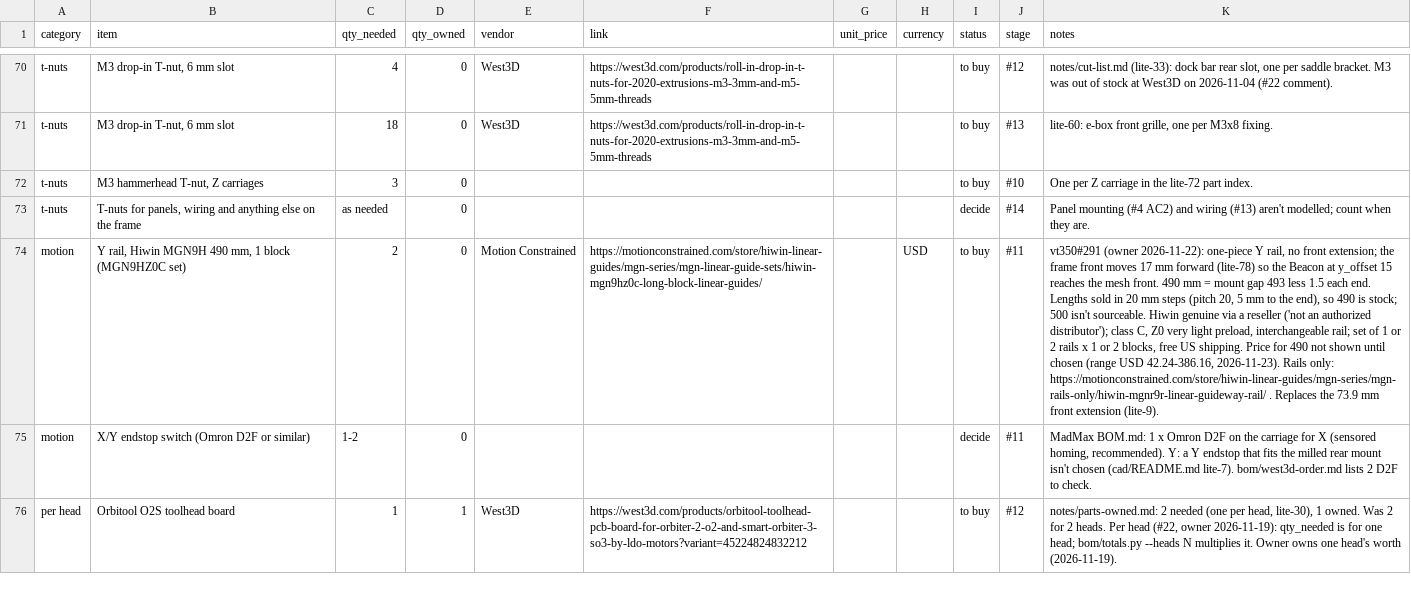
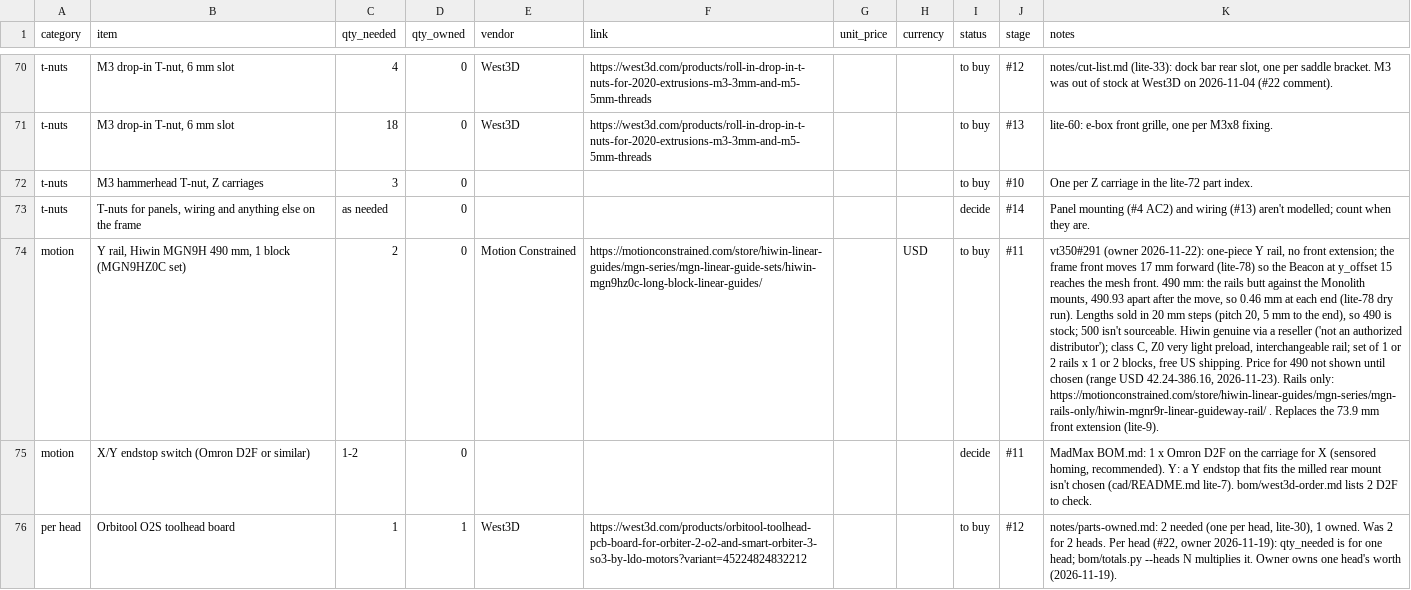
Before and after one commit to dvystrcil/vt350, a CSV file: bom/bom.csv, drawn as a sheet; only a part is shown, gaps mark what is left out; the diff names each change by its address in the sheet, - before the commit and + after, or states it on an @@ line.

```diff
--- a/bom/bom.csv
+++ b/bom/bom.csv
-K74 (notes): …front. 490 mm = mount gap 493 less 1.5 each end. Lengths sold…
+K74 (notes): …front. 490 mm: the rails butt against the Monolith mounts, 490.93 apart after the move, so 0.46 mm at each end (lite-78 dry run). Lengths sold…
```
